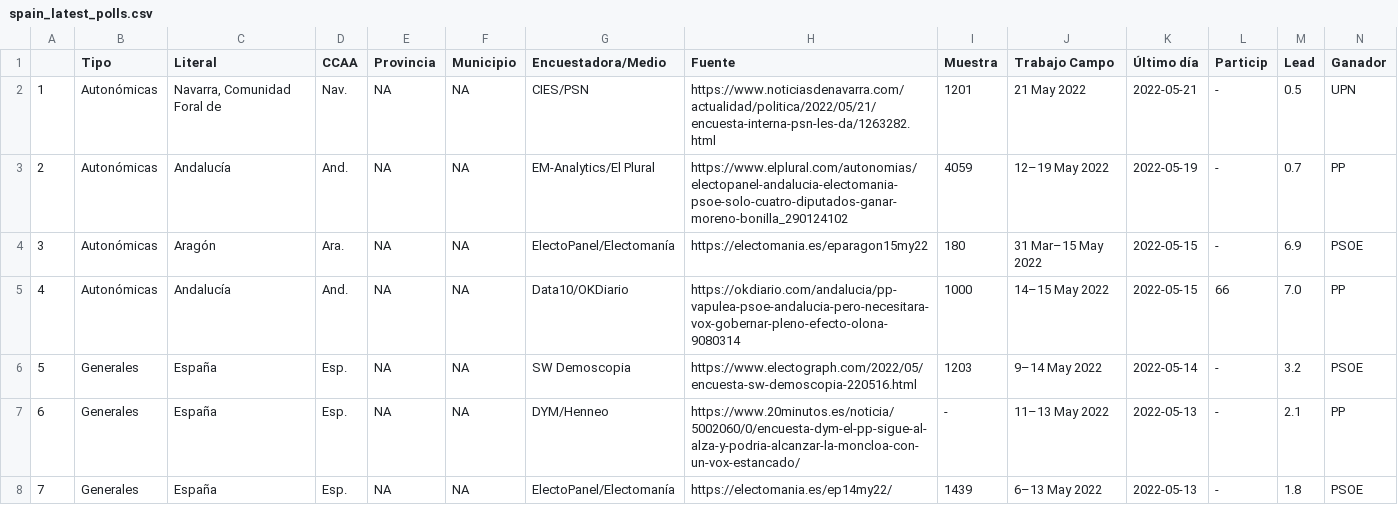
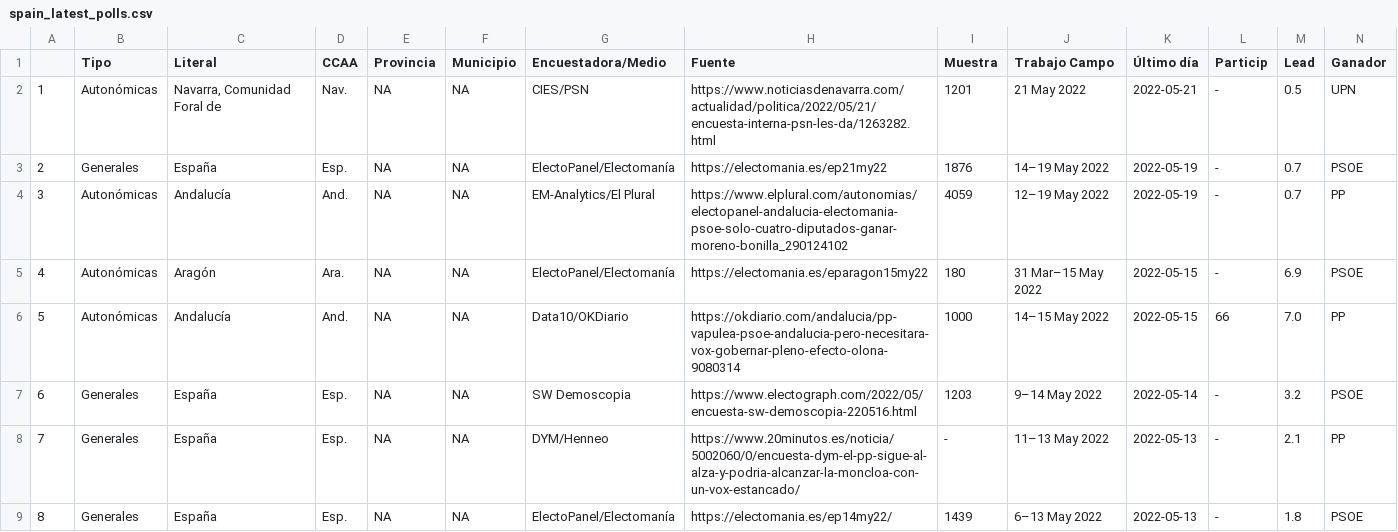
Before and after one commit to endikasatu/encuestas_esp, a CSV file: data/spain_latest_polls.csv, drawn as a sheet; only a part is shown; addresses are those after the commit; rows hold the shown columns only; the diff names each change by its address in the sheet, - before the commit and + after, or states it on an @@ line.

```diff
--- a/data/spain_latest_polls.csv
+++ b/data/spain_latest_polls.csv
+row 3: 2 | Generales | España | Esp. | NA | NA | ElectoPanel/Electomanía | https://electomania.es/ep21my22 | 1876 | 14–19 May 2022 | 2022-05-19 | - | 0.7 | PSOE
@@ column A renumbered from row 4 down @@
```
Also changed, not shown: 2 other files.
